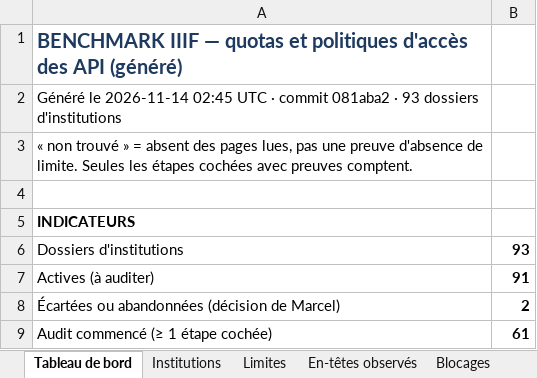
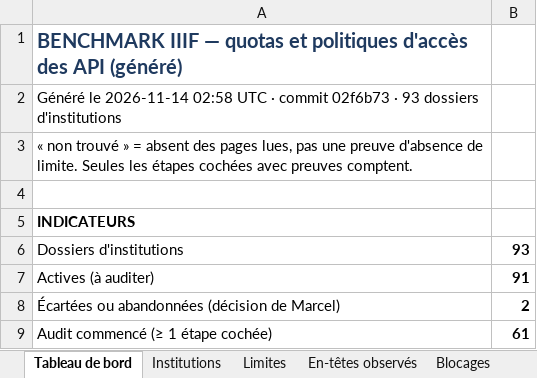
Before and after one commit to maribakulj/Veille-API-IIIF, an Excel workbook: BENCHMARK.xlsx, sheet Tableau de bord, drawn as a sheet; only a part is shown; values as stored, in another font and other column widths than the file's, no borders; charts and pictures not drawn; the diff names each change by its address in the sheet, - before the commit and + after, or states it on an @@ line.

```diff
--- a/BENCHMARK.xlsx (sheet Tableau de bord)
+++ b/BENCHMARK.xlsx (sheet Tableau de bord)
-A2: …le 2026-11-14 02:45 UTC · commit 081aba2 · 93…
+A2: …le 2026-11-14 02:58 UTC · commit 02f6b73 · 93…
```
Also changed, not shown: sheet Journal, 1 other file.
